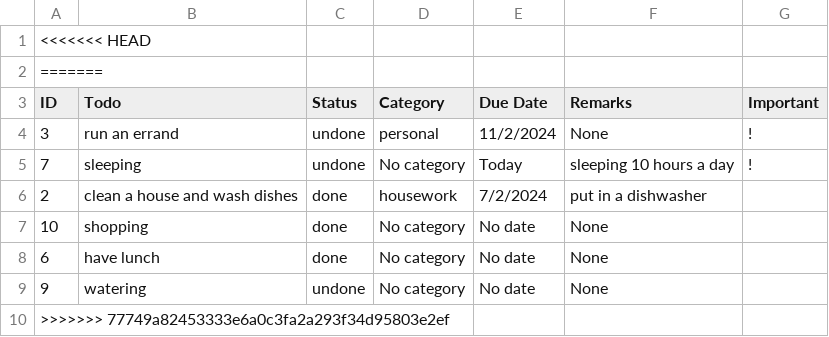
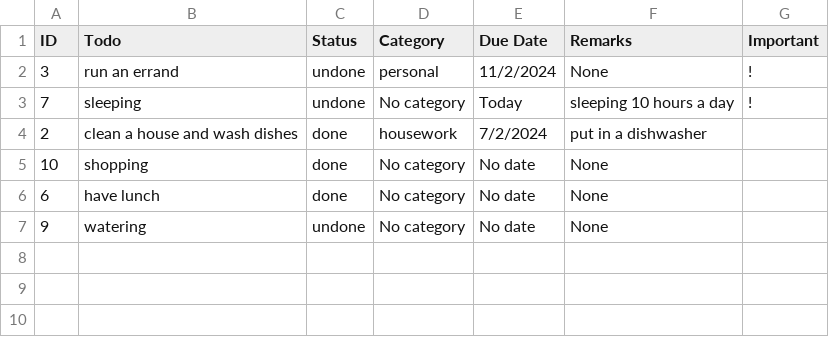
Before and after one commit to PpGamerer/To-Do-List, a CSV file: data.csv, drawn as a sheet; the diff names each change by its address in the sheet, - before the commit and + after, or states it on an @@ line.

Commit message:
updated

```diff
--- a/data.csv
+++ b/data.csv
-row 1: <<<<<<< HEAD
-row 2: =======
-row 10: >>>>>>> 77749a82453333e6a0c3fa2a293f34d95803e2ef
```
